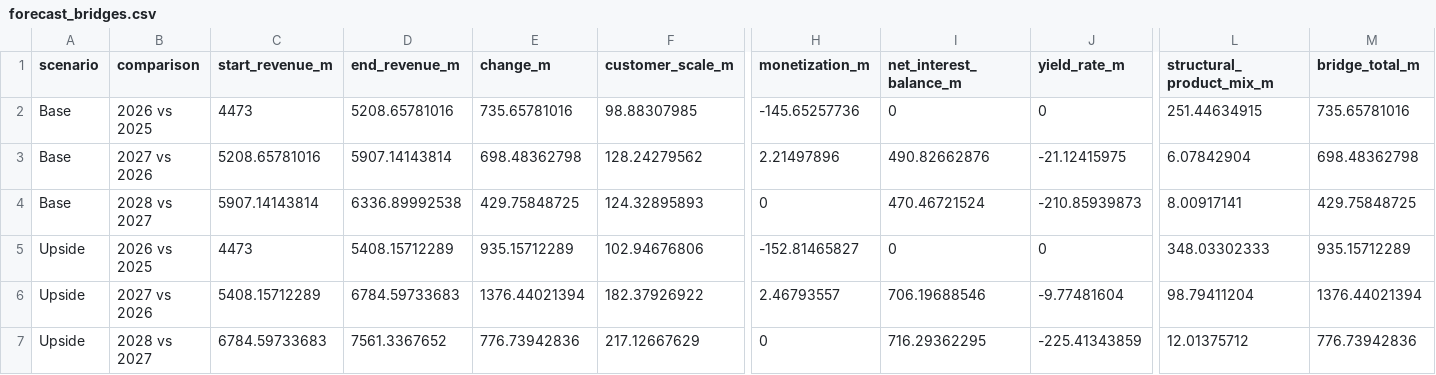
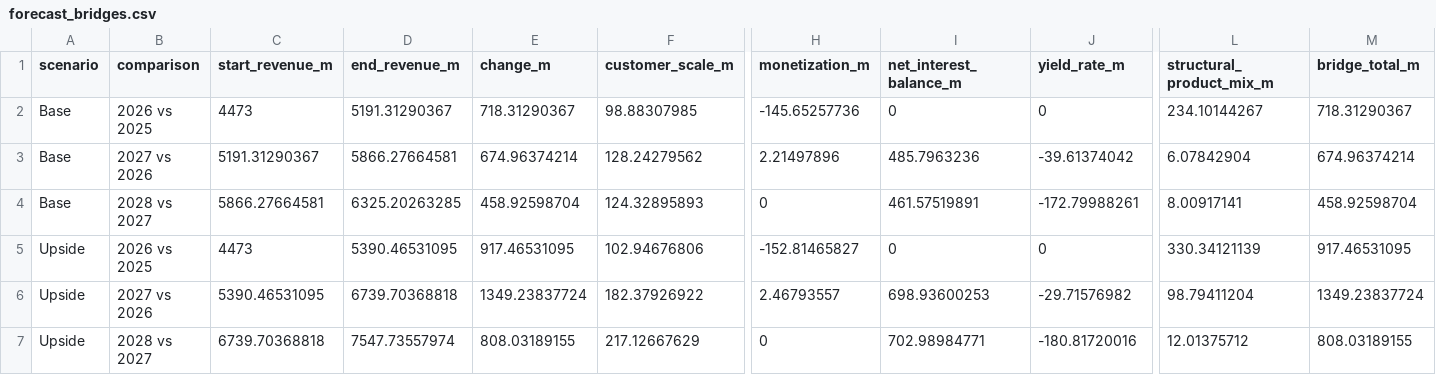
Before and after one commit to work-yugtilva/robinhood-strategic-finance, a CSV file: data/forecast/forecast_bridges.csv, drawn as a sheet; only a part is shown, gaps mark what is left out; the diff covers the shown part only; the diff names each change by its address in the sheet, - before the commit and + after, or states it on an @@ line.

```diff
--- a/data/forecast/forecast_bridges.csv
+++ b/data/forecast/forecast_bridges.csv
-D2 (end_revenue_m): 5208.65781016
+D2 (end_revenue_m): 5191.31290367
-E2 (change_m): 735.65781016
+E2 (change_m): 718.31290367
-L2 (structural_product_mix_m): 251.44634915
+L2 (structural_product_mix_m): 234.10144267
-M2 (bridge_total_m): 735.65781016
+M2 (bridge_total_m): 718.31290367
-C3 (start_revenue_m): 5208.65781016
+C3 (start_revenue_m): 5191.31290367
-D3 (end_revenue_m): 5907.14143814
+D3 (end_revenue_m): 5866.27664581
-E3 (change_m): 698.48362798
+E3 (change_m): 674.96374214
-I3 (net_interest_balance_m): 490.82662876
+I3 (net_interest_balance_m): 485.7963236
-J3 (yield_rate_m): -21.12415975
+J3 (yield_rate_m): -39.61374042
-M3 (bridge_total_m): 698.48362798
+M3 (bridge_total_m): 674.96374214
-C4 (start_revenue_m): 5907.14143814
+C4 (start_revenue_m): 5866.27664581
-D4 (end_revenue_m): 6336.89992538
+D4 (end_revenue_m): 6325.20263285
-E4 (change_m): 429.75848725
+E4 (change_m): 458.92598704
-I4 (net_interest_balance_m): 470.46721524
+I4 (net_interest_balance_m): 461.57519891
-J4 (yield_rate_m): -210.85939873
+J4 (yield_rate_m): -172.79988261
-M4 (bridge_total_m): 429.75848725
+M4 (bridge_total_m): 458.92598704
-D5 (end_revenue_m): 5408.15712289
+D5 (end_revenue_m): 5390.46531095
-E5 (change_m): 935.15712289
+E5 (change_m): 917.46531095
-L5 (structural_product_mix_m): 348.03302333
+L5 (structural_product_mix_m): 330.34121139
-M5 (bridge_total_m): 935.15712289
+M5 (bridge_total_m): 917.46531095
-C6 (start_revenue_m): 5408.15712289
+C6 (start_revenue_m): 5390.46531095
-D6 (end_revenue_m): 6784.59733683
+D6 (end_revenue_m): 6739.70368818
-E6 (change_m): 1376.44021394
+E6 (change_m): 1349.23837724
-I6 (net_interest_balance_m): 706.19688546
+I6 (net_interest_balance_m): 698.93600253
-J6 (yield_rate_m): -9.77481604
+J6 (yield_rate_m): -29.71576982
-M6 (bridge_total_m): 1376.44021394
+M6 (bridge_total_m): 1349.23837724
-C7 (start_revenue_m): 6784.59733683
+C7 (start_revenue_m): 6739.70368818
-D7 (end_revenue_m): 7561.3367652
+D7 (end_revenue_m): 7547.73557974
-E7 (change_m): 776.73942836
+E7 (change_m): 808.03189155
-I7 (net_interest_balance_m): 716.29362295
+I7 (net_interest_balance_m): 702.98984771
-J7 (yield_rate_m): -225.41343859
+J7 (yield_rate_m): -180.81720016
-M7 (bridge_total_m): 776.73942836
+M7 (bridge_total_m): 808.03189155
```
Also changed, not shown: 16 edited cells elsewhere in this file, data/forecast/forecast_quarterly.csv, data/forecast/scenario_summary.csv, 43 other files.
